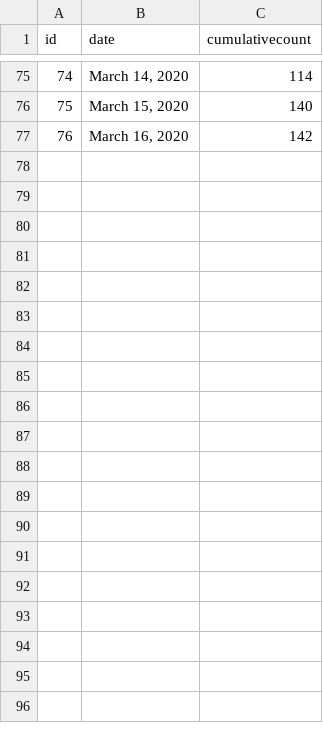
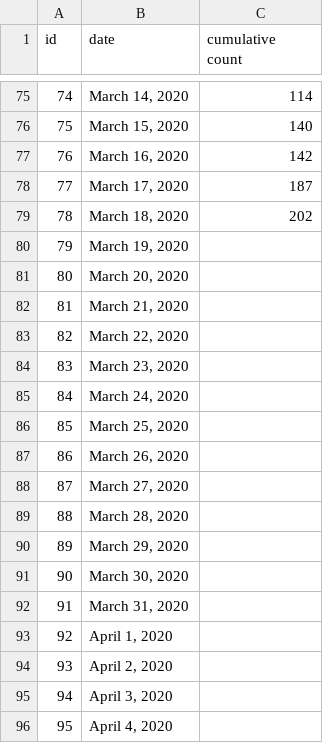
Before and after one commit to cepulmano/covid-modeling, a CSV file: covid-19.csv, drawn as a sheet; only a part is shown, gaps mark what is left out; the diff covers the shown part only.

```diff
--- a/covid-19.csv
+++ b/covid-19.csv
@@ -1 +1 @@
-id,date,cumulativecount
+id,date,cumulative count
@@ -77 +77,20 @@ id,date,cumulativecount
 76,"March 16, 2020",142
+77,"March 17, 2020",187
+78,"March 18, 2020",202
+79,"March 19, 2020",
+80,"March 20, 2020",
+81,"March 21, 2020",
+82,"March 22, 2020",
+83,"March 23, 2020",
+84,"March 24, 2020",
+85,"March 25, 2020",
+86,"March 26, 2020",
+87,"March 27, 2020",
+88,"March 28, 2020",
+89,"March 29, 2020",
+90,"March 30, 2020",
+91,"March 31, 2020",
+92,"April 1, 2020",
+93,"April 2, 2020",
+94,"April 3, 2020",
+95,"April 4, 2020",
```
Also changed, not shown: 55 added rows elsewhere in this file, 3 other files.
